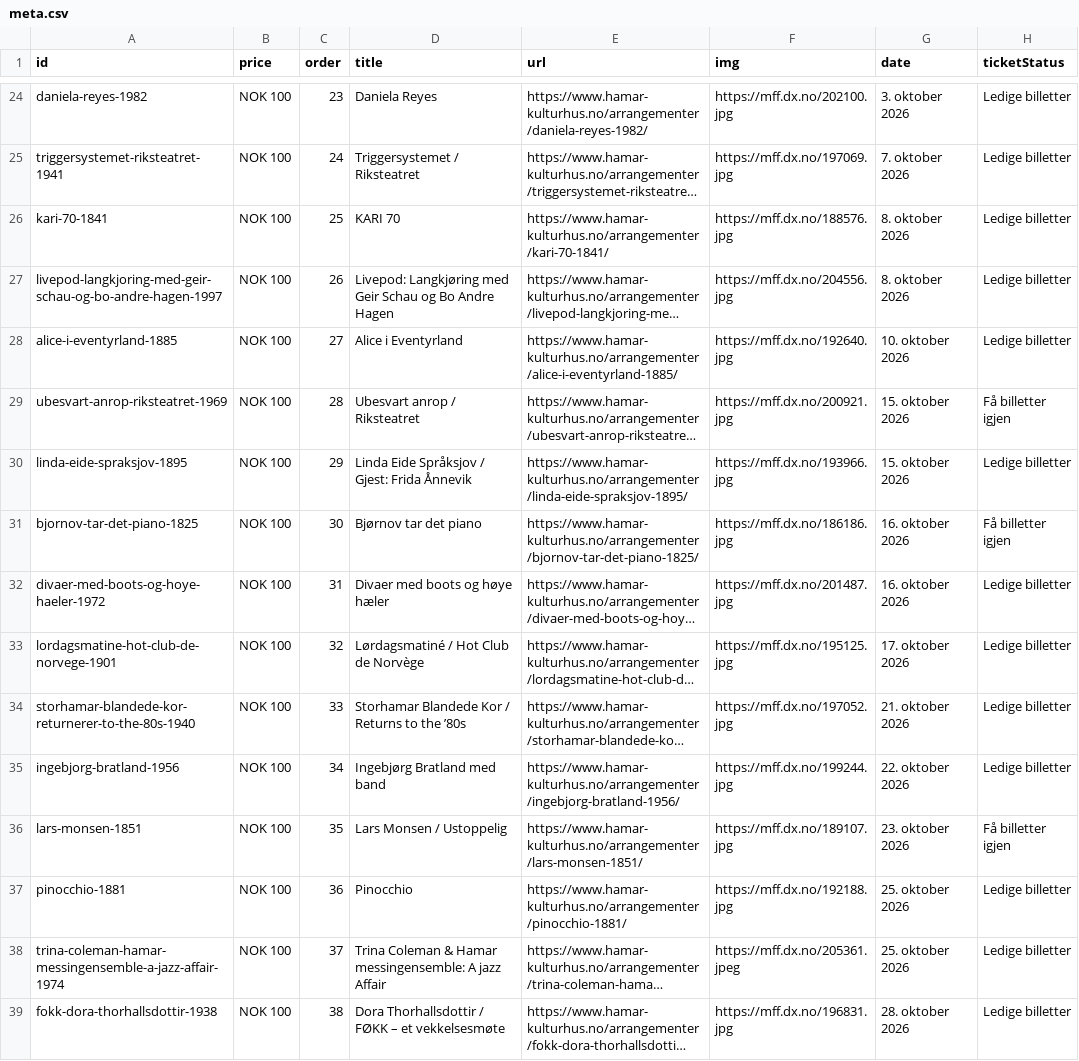
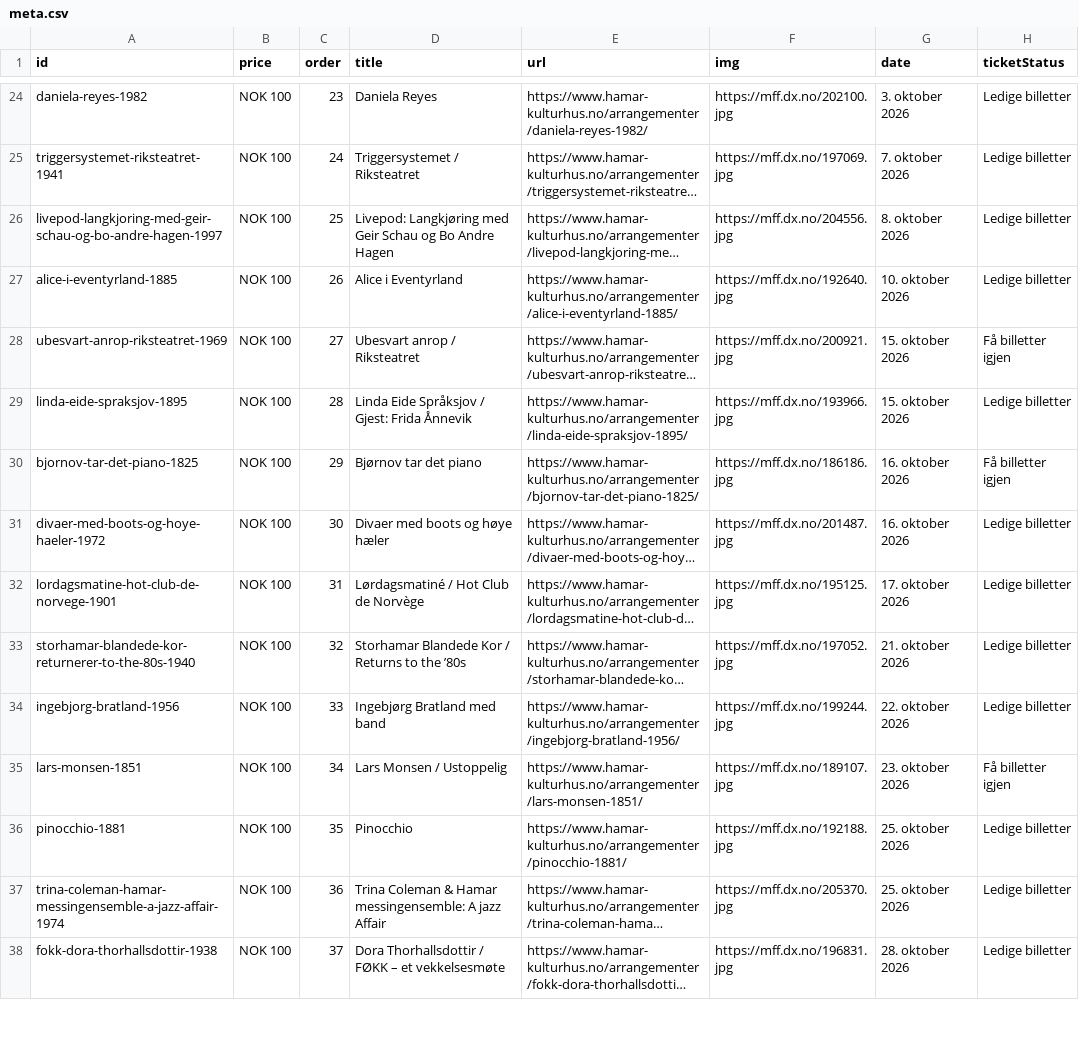
Before and after one commit to opmthomassen/hamar, a CSV file: meta.csv, drawn as a sheet; only a part is shown, gaps mark what is left out; long unchanged cells end in …; removed rows and columns are numbered as before the commit, all else as after; the diff covers the shown part only; the diff names each change by its address in the sheet, - before the commit and + after, or states it on an @@ line.

```diff
--- a/meta.csv
+++ b/meta.csv
-row 26: kari-70-1841 | NOK 100 | 25 | KARI 70 | https://www.hamar-kulturhus.no/arrangementer/kari-70-1841/ | https://mff.dx.no/188576.jpg | 8. oktober 2026 | Ledige billetter
-C26 (order): 26
+C26 (order): 25
-C27 (order): 27
+C27 (order): 26
-C28 (order): 28
+C28 (order): 27
-C29 (order): 29
+C29 (order): 28
-C30 (order): 30
+C30 (order): 29
-C31 (order): 31
+C31 (order): 30
-C32 (order): 32
+C32 (order): 31
-C33 (order): 33
+C33 (order): 32
-C34 (order): 34
+C34 (order): 33
-C35 (order): 35
+C35 (order): 34
-C36 (order): 36
+C36 (order): 35
-C37 (order): 37
+C37 (order): 36
-F37 (img): https://mff.dx.no/205361.jpeg
+F37 (img): https://mff.dx.no/205370.jpg
-C38 (order): 38
+C38 (order): 37
```
Also changed, not shown: 44 edited cells elsewhere in this file, google.csv.
